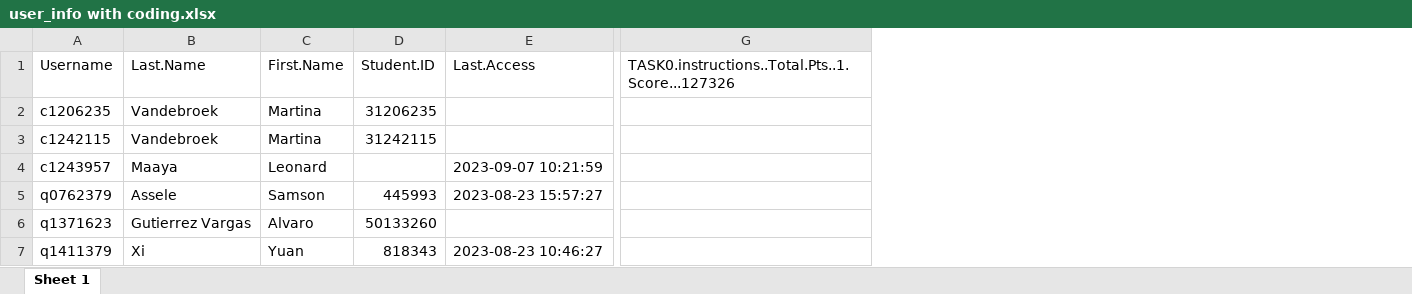
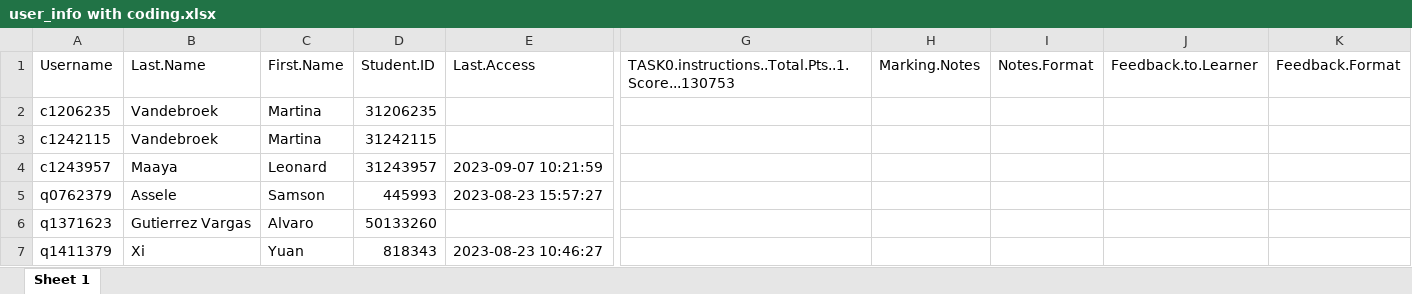
Before and after one commit to lwafula/projects, an Excel workbook: MVandebroek/TAKEN/TASK0/1. FILES/user_info with coding.xlsx, sheet Sheet 1, drawn as a sheet; only a part is shown, gaps mark what is left out; values as stored, in another font and other column widths than the file's, no borders; removed rows and columns are numbered as before the commit, all else as after; the diff names each change by its address in the sheet, - before the commit and + after, or states it on an @@ line.

Commit message:
TAKEN 1 & 2

```diff
--- a/MVandebroek/TAKEN/TASK0/1. FILES/user_info with coding.xlsx (sheet Sheet 1)
+++ b/MVandebroek/TAKEN/TASK0/1. FILES/user_info with coding.xlsx (sheet Sheet 1)
-column G, row 1: TASK0.instructions..Total.Pts..1.Score...127326
+column G, row 1: TASK0.instructions..Total.Pts..1.Score...130753
+column H (Marking.Notes), empty
+column I (Notes.Format), empty
+column J (Feedback.to.Learner), empty
+column K (Feedback.Format), empty
-D4 (Student.ID): (empty)
+D4 (Student.ID): 31243957
```
Also changed, not shown: MVandebroek/TAKEN/TASK0/1. FILES/indquestions_taak0.xlsx, MVandebroek/TAKEN/TASK0/1. FILES/solutions_taak0.xlsx, 10 other files.
